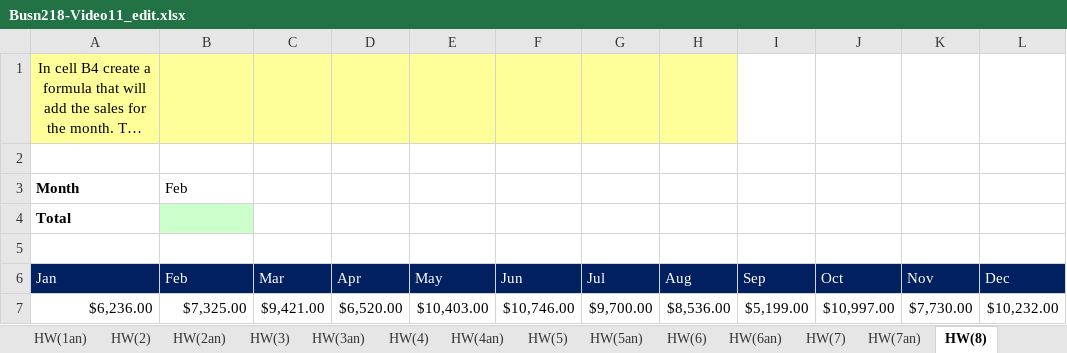
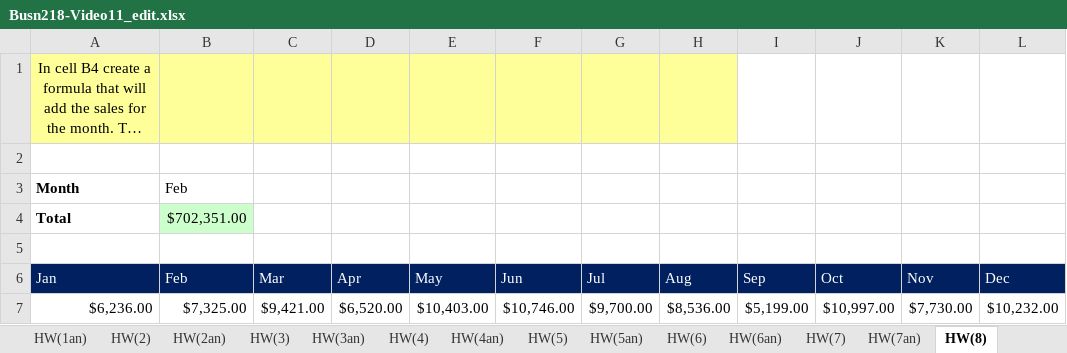
Before and after one commit to Carlene/excel-busn218, an Excel workbook: Busn218-Video11_edit.xlsx, sheet HW(8), drawn as a sheet; only a part is shown; long unchanged cells end in …; values as stored, in another font and other column widths than the file's, no borders; the diff names each change by its address in the sheet, - before the commit and + after, or states it on an @@ line.

```diff
--- a/Busn218-Video11_edit.xlsx (sheet HW(8))
+++ b/Busn218-Video11_edit.xlsx (sheet HW(8))
-B4 (Feb): (empty)
+B4 (Feb): $702,351.00
```
Also changed, not shown: sheet HW(2), sheet HW(2an).
